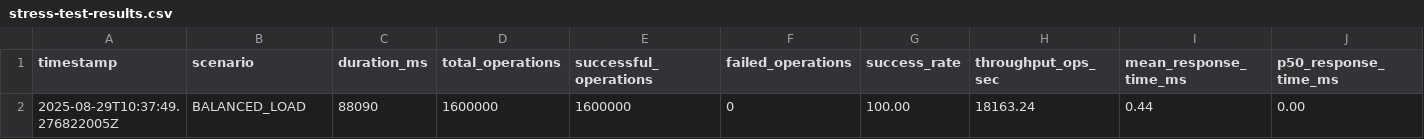
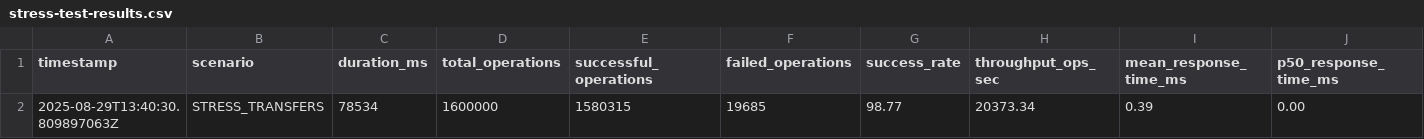
Before and after one commit to PremModhaOfficial/BankOne, a CSV file: stress-test/stress-test-results.csv, drawn as a sheet; only a part is shown; removed rows and columns are numbered as before the commit, all else as after; rows hold the shown columns only; the diff names each change by its address in the sheet, - before the commit and + after, or states it on an @@ line.

```diff
--- a/stress-test/stress-test-results.csv
+++ b/stress-test/stress-test-results.csv
-row 2: 2025-08-29T10:37:49.276822005Z | BALANCED_LOAD | 88090 | 1600000 | 1600000 | 0 | 100.00 | 18163.24 | 0.44 | 0.00
+row 2: 2025-08-29T13:40:30.809897063Z | STRESS_TRANSFERS | 78534 | 1600000 | 1580315 | 19685 | 98.77 | 20373.34 | 0.39 | 0.00
```
Also changed, not shown: 17 other files.
